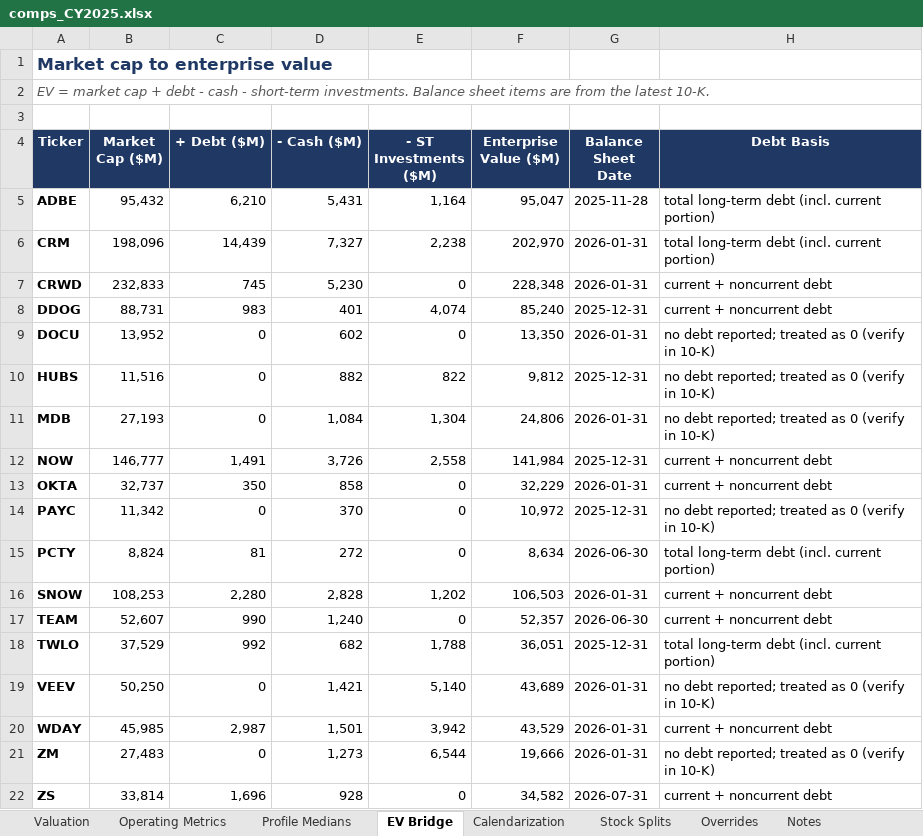
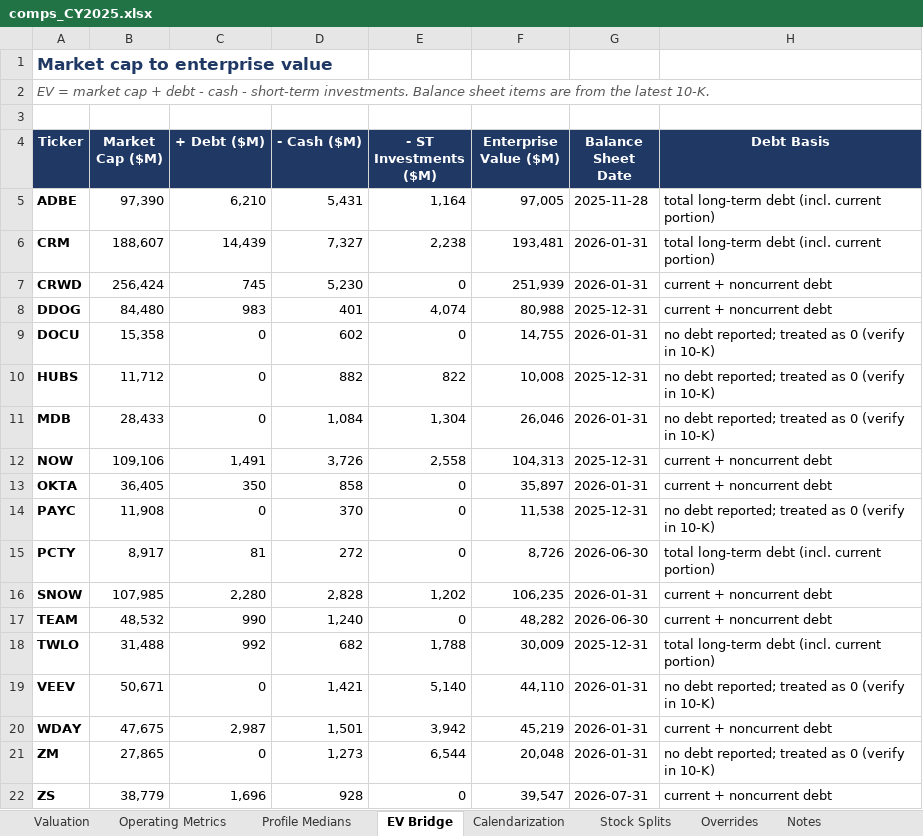
Before and after one commit to ranabrahami/saas-valuation-engine, an Excel workbook: outputs/comps_CY2025.xlsx, sheet EV Bridge, drawn as a sheet; values as stored, in another font and other column widths than the file's, no borders; the diff names each change by its address in the sheet, - before the commit and + after, or states it on an @@ line.

```diff
--- a/outputs/comps_CY2025.xlsx (sheet EV Bridge)
+++ b/outputs/comps_CY2025.xlsx (sheet EV Bridge)
-B5 (Market Cap ($M)): 95,432
+B5 (Market Cap ($M)): 97,390
-F5 (Enterprise Value ($M)): 95,047
+F5 (Enterprise Value ($M)): 97,005
-B6 (Market Cap ($M)): 198,096
+B6 (Market Cap ($M)): 188,607
-F6 (Enterprise Value ($M)): 202,970
+F6 (Enterprise Value ($M)): 193,481
-B7 (Market Cap ($M)): 232,833
+B7 (Market Cap ($M)): 256,424
-F7 (Enterprise Value ($M)): 228,348
+F7 (Enterprise Value ($M)): 251,939
-B8 (Market Cap ($M)): 88,731
+B8 (Market Cap ($M)): 84,480
-F8 (Enterprise Value ($M)): 85,240
+F8 (Enterprise Value ($M)): 80,988
-B9 (Market Cap ($M)): 13,952
+B9 (Market Cap ($M)): 15,358
-F9 (Enterprise Value ($M)): 13,350
+F9 (Enterprise Value ($M)): 14,755
-B10 (Market Cap ($M)): 11,516
+B10 (Market Cap ($M)): 11,712
-F10 (Enterprise Value ($M)): 9,812
+F10 (Enterprise Value ($M)): 10,008
-B11 (Market Cap ($M)): 27,193
+B11 (Market Cap ($M)): 28,433
-F11 (Enterprise Value ($M)): 24,806
+F11 (Enterprise Value ($M)): 26,046
-B12 (Market Cap ($M)): 146,777
+B12 (Market Cap ($M)): 109,106
-F12 (Enterprise Value ($M)): 141,984
+F12 (Enterprise Value ($M)): 104,313
-B13 (Market Cap ($M)): 32,737
+B13 (Market Cap ($M)): 36,405
-F13 (Enterprise Value ($M)): 32,229
+F13 (Enterprise Value ($M)): 35,897
-B14 (Market Cap ($M)): 11,342
+B14 (Market Cap ($M)): 11,908
-F14 (Enterprise Value ($M)): 10,972
+F14 (Enterprise Value ($M)): 11,538
-B15 (Market Cap ($M)): 8,824
+B15 (Market Cap ($M)): 8,917
-F15 (Enterprise Value ($M)): 8,634
+F15 (Enterprise Value ($M)): 8,726
-B16 (Market Cap ($M)): 108,253
+B16 (Market Cap ($M)): 107,985
-F16 (Enterprise Value ($M)): 106,503
+F16 (Enterprise Value ($M)): 106,235
-B17 (Market Cap ($M)): 52,607
+B17 (Market Cap ($M)): 48,532
-F17 (Enterprise Value ($M)): 52,357
+F17 (Enterprise Value ($M)): 48,282
-B18 (Market Cap ($M)): 37,529
+B18 (Market Cap ($M)): 31,488
-F18 (Enterprise Value ($M)): 36,051
+F18 (Enterprise Value ($M)): 30,009
-B19 (Market Cap ($M)): 50,250
+B19 (Market Cap ($M)): 50,671
-F19 (Enterprise Value ($M)): 43,689
+F19 (Enterprise Value ($M)): 44,110
-B20 (Market Cap ($M)): 45,985
+B20 (Market Cap ($M)): 47,675
-F20 (Enterprise Value ($M)): 43,529
+F20 (Enterprise Value ($M)): 45,219
-B21 (Market Cap ($M)): 27,483
+B21 (Market Cap ($M)): 27,865
-F21 (Enterprise Value ($M)): 19,666
+F21 (Enterprise Value ($M)): 20,048
-B22 (Market Cap ($M)): 33,814
+B22 (Market Cap ($M)): 38,779
-F22 (Enterprise Value ($M)): 34,582
+F22 (Enterprise Value ($M)): 39,547
```
Also changed, not shown: sheet Valuation, sheet Profile Medians, sheet Operating Metrics, outputs/dcf_models.xlsx, outputs/ranking.xlsx, 3 other files.
